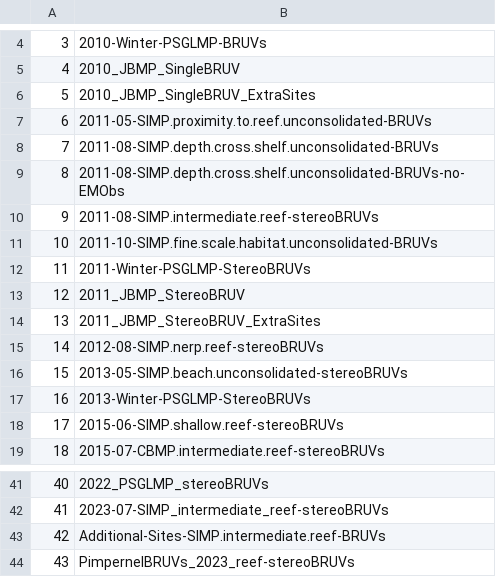
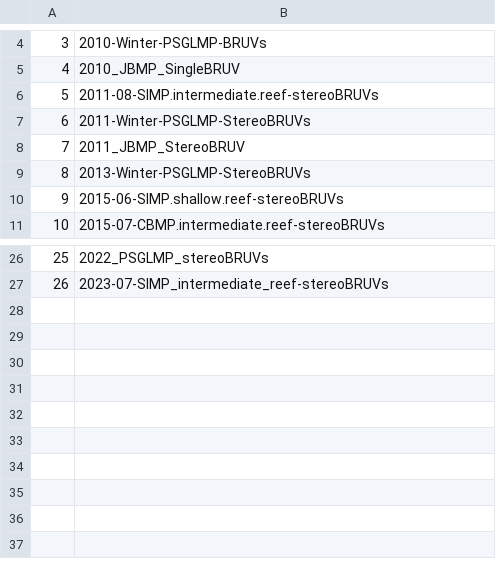
Before and after one commit to UWA-Marine-Ecology-Group-projects/NSW-DPI-Dashboard, a CSV file: nsw_campaigns.csv, drawn as a sheet; only a part is shown, gaps mark what is left out; removed rows and columns are numbered as before the commit, all else as after; the diff covers the shown part only; the diff names each change by its address in the sheet, - before the commit and + after, or states it on an @@ line.

Commit message:
removes seagrass and soft sediment datasets and any extra sites that we had sampled that weren’t part of the normal statewide sampling programme

```diff
--- a/nsw_campaigns.csv
+++ b/nsw_campaigns.csv
-row 6: 5 | 2010_JBMP_SingleBRUV_ExtraSites
-row 7: 6 | 2011-05-SIMP.proximity.to.reef.unconsolidated-BRUVs
-row 8: 7 | 2011-08-SIMP.depth.cross.shelf.unconsolidated-BRUVs
-row 9: 8 | 2011-08-SIMP.depth.cross.shelf.unconsolidated-BRUVs-no-EMObs
@@ column A renumbered between rows 6 and 27 @@
-row 11: 10 | 2011-10-SIMP.fine.scale.habitat.unconsolidated-BRUVs
-row 14: 13 | 2011_JBMP_StereoBRUV_ExtraSites
-row 15: 14 | 2012-08-SIMP.nerp.reef-stereoBRUVs
-row 16: 15 | 2013-05-SIMP.beach.unconsolidated-stereoBRUVs
-row 43: 42 | Additional-Sites-SIMP.intermediate.reef-BRUVs
-row 44: 43 | PimpernelBRUVs_2023_reef-stereoBRUVs
```
Also changed, not shown: 7 removed rows elsewhere in this file, 10 other files.
